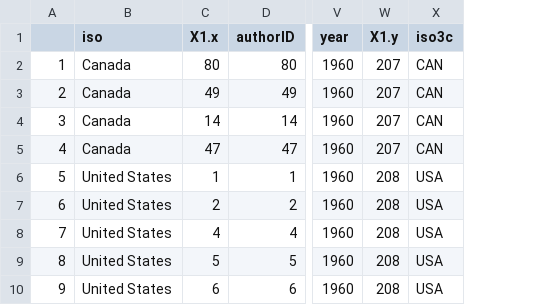
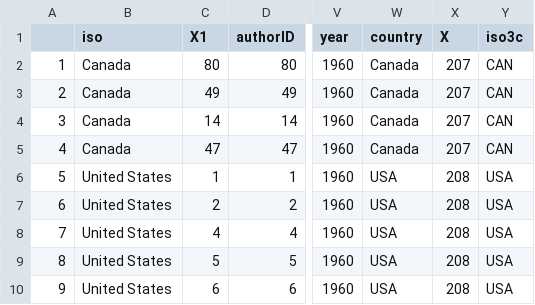
Before and after one commit to jwise337/DirzoLabSSRP, a CSV file: 1960-iso.csv, drawn as a sheet; only a part is shown, gaps mark what is left out; addresses are those after the commit; the diff names each change by its address in the sheet, - before the commit and + after, or states it on an @@ line.

```diff
--- a/1960-iso.csv
+++ b/1960-iso.csv
+column W (country), rows 2-10: Canada | Canada | Canada | Canada | USA | USA | USA | USA | USA
-C1: X1.x
+C1: X1
-X1: X1.y
+X1: X
```
Also changed, not shown: 1921-iso.csv, 1940-iso.csv, 15 other files.
